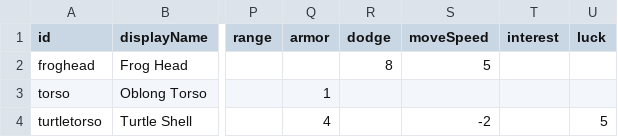
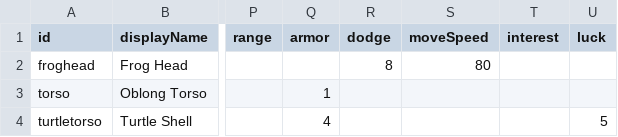
Before and after one commit to nicnosis/echoes, a CSV file: data/bodyparts.csv, drawn as a sheet; only a part is shown, gaps mark what is left out; the diff names each change by its address in the sheet, - before the commit and + after, or states it on an @@ line.

```diff
--- a/data/bodyparts.csv
+++ b/data/bodyparts.csv
-S2 (moveSpeed): 5
+S2 (moveSpeed): 80
-S4 (moveSpeed): -2
+S4 (moveSpeed): (empty)
```
Also changed, not shown: 14 other files.
